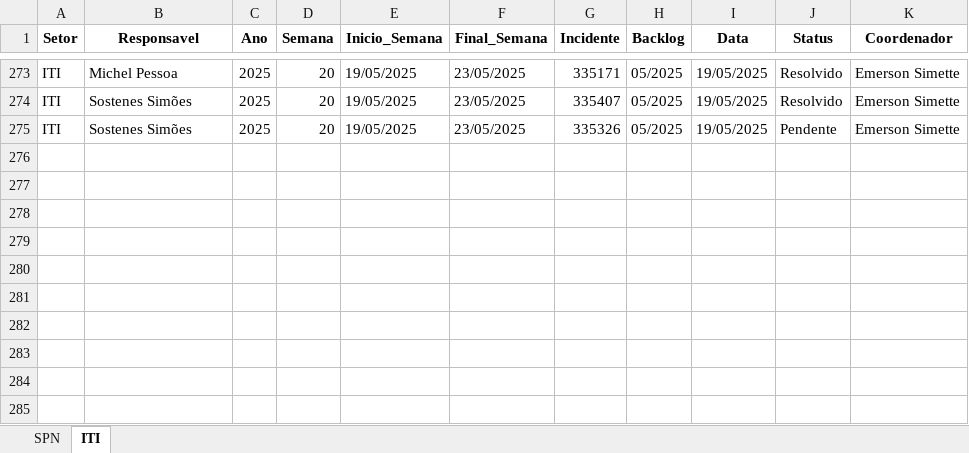
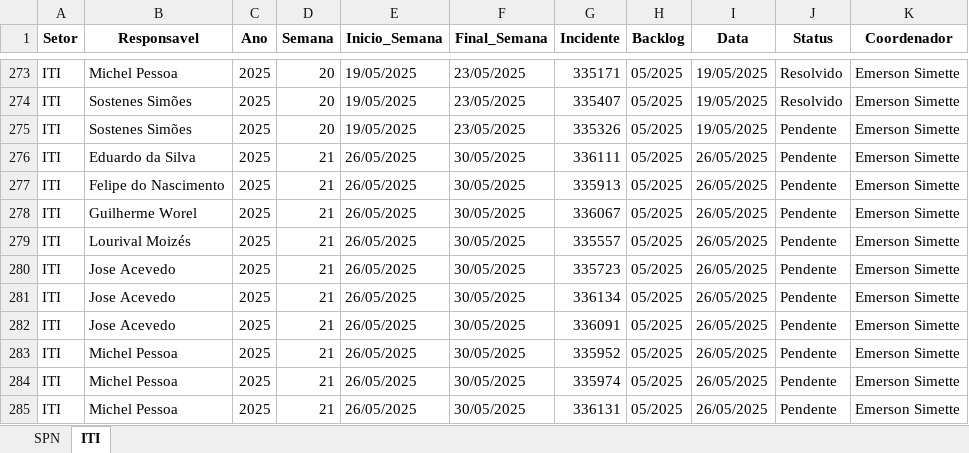
Before and after one commit to GeekFrancisco/Franciscodatais, an Excel workbook: Base/consolidado.xlsx, sheet ITI, drawn as a sheet; only a part is shown, gaps mark what is left out; values as stored, in another font and other column widths than the file's, no borders; the diff names each change by its address in the sheet, - before the commit and + after, or states it on an @@ line.

```diff
--- a/Base/consolidado.xlsx (sheet ITI)
+++ b/Base/consolidado.xlsx (sheet ITI)
+row 276: ITI | Eduardo da Silva | 2025 | 21 | 26/05/2025 | 30/05/2025 | 336111 | 05/2025 | 26/05/2025 | Pendente | Emerson Simette
+row 277: ITI | Felipe do Nascimento | 2025 | 21 | 26/05/2025 | 30/05/2025 | 335913 | 05/2025 | 26/05/2025 | Pendente | Emerson Simette
+row 278: ITI | Guilherme Worel | 2025 | 21 | 26/05/2025 | 30/05/2025 | 336067 | 05/2025 | 26/05/2025 | Pendente | Emerson Simette
+row 279: ITI | Lourival Moizés | 2025 | 21 | 26/05/2025 | 30/05/2025 | 335557 | 05/2025 | 26/05/2025 | Pendente | Emerson Simette
+row 280: ITI | Jose Acevedo | 2025 | 21 | 26/05/2025 | 30/05/2025 | 335723 | 05/2025 | 26/05/2025 | Pendente | Emerson Simette
+row 281: ITI | Jose Acevedo | 2025 | 21 | 26/05/2025 | 30/05/2025 | 336134 | 05/2025 | 26/05/2025 | Pendente | Emerson Simette
+row 282: ITI | Jose Acevedo | 2025 | 21 | 26/05/2025 | 30/05/2025 | 336091 | 05/2025 | 26/05/2025 | Pendente | Emerson Simette
+row 283: ITI | Michel Pessoa | 2025 | 21 | 26/05/2025 | 30/05/2025 | 335952 | 05/2025 | 26/05/2025 | Pendente | Emerson Simette
+row 284: ITI | Michel Pessoa | 2025 | 21 | 26/05/2025 | 30/05/2025 | 335974 | 05/2025 | 26/05/2025 | Pendente | Emerson Simette
+row 285: ITI | Michel Pessoa | 2025 | 21 | 26/05/2025 | 30/05/2025 | 336131 | 05/2025 | 26/05/2025 | Pendente | Emerson Simette
```
Also changed, not shown: sheet SPN, 16 other files.
